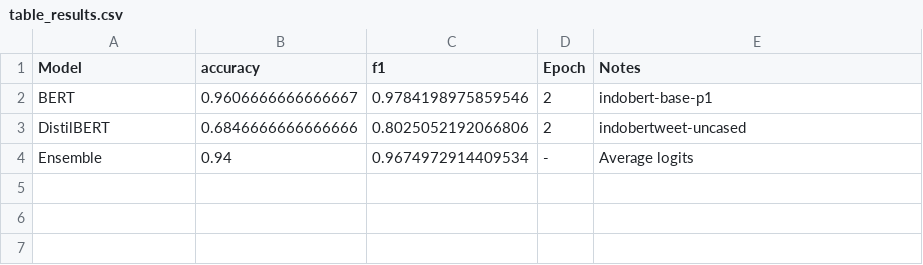
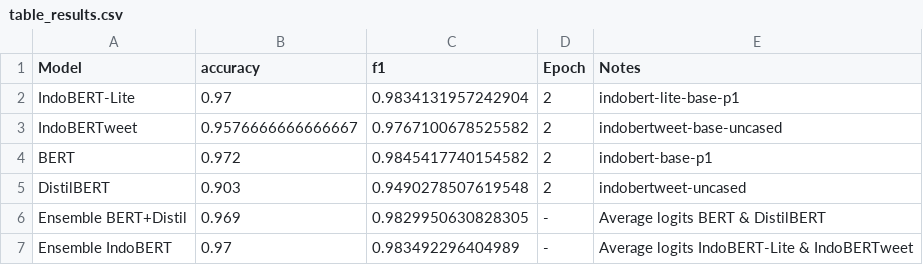
Before and after one commit to vianandi/S2-AI-NLP-with-BERT, a CSV file: table_results.csv, drawn as a sheet.

```diff
--- a/table_results.csv
+++ b/table_results.csv
@@ -1,4 +1,7 @@
 Model,accuracy,f1,Epoch,Notes
-BERT,0.9606666666666667,0.9784198975859546,2,indobert-base-p1
-DistilBERT,0.6846666666666666,0.8025052192066806,2,indobertweet-uncased
-Ensemble,0.94,0.9674972914409534,-,Average logits
+IndoBERT-Lite,0.97,0.9834131957242904,2,indobert-lite-base-p1
+IndoBERTweet,0.9576666666666667,0.9767100678525582,2,indobertweet-base-uncased
+BERT,0.972,0.9845417740154582,2,indobert-base-p1
+DistilBERT,0.903,0.9490278507619548,2,indobertweet-uncased
+Ensemble BERT+Distil,0.969,0.9829950630828305,-,Average logits BERT & DistilBERT
+Ensemble IndoBERT,0.97,0.983492296404989,-,Average logits IndoBERT-Lite & IndoBERTweet
```
Also changed, not shown: benchmark_lite_tweet.csv, compression_results.csv, 12 other files.
